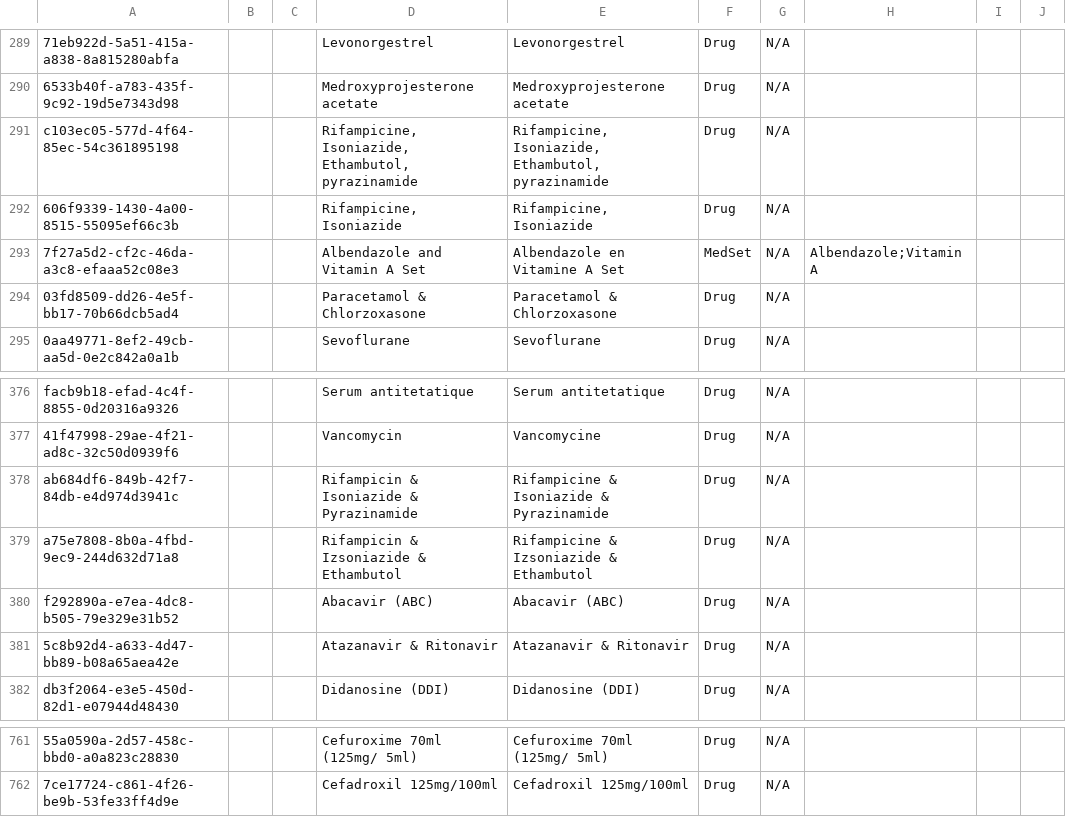
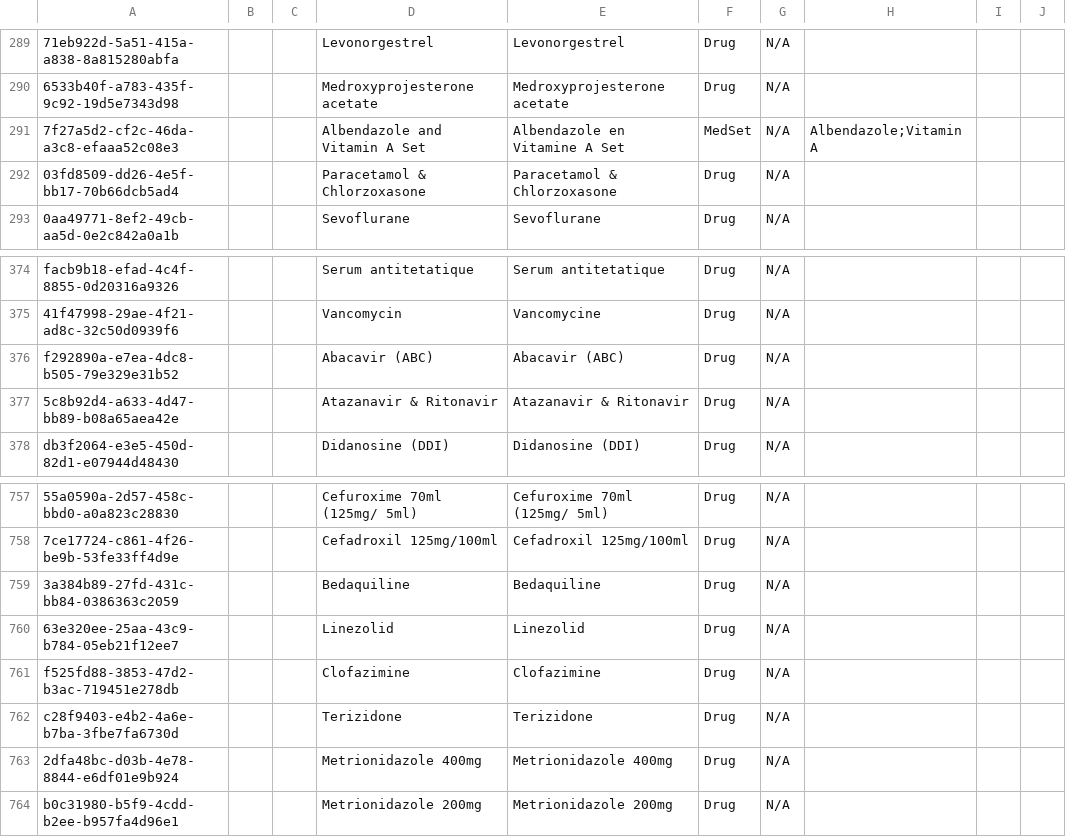
Before and after one commit to Michaelndula/eHospital2.0, a CSV file: distro/configuration/concepts/drugs_concepts-core_demo.csv, drawn as a sheet; only a part is shown, gaps mark what is left out; removed rows and columns are numbered as before the commit, all else as after; the diff names each change by its address in the sheet, - before the commit and + after, or states it on an @@ line.

```diff
--- a/distro/configuration/concepts/drugs_concepts-core_demo.csv
+++ b/distro/configuration/concepts/drugs_concepts-core_demo.csv
-row 291: c103ec05-577d-4f64-85ec-54c361895198 |  |  | Rifampicine, Isoniazide, Ethambutol, pyrazinamide | Rifampicine, Isoniazide, Ethambutol, pyrazinamide | Drug | N/A
-row 292: 606f9339-1430-4a00-8515-55095ef66c3b |  |  | Rifampicine, Isoniazide | Rifampicine, Isoniazide | Drug | N/A
-row 378: ab684df6-849b-42f7-84db-e4d974d3941c |  |  | Rifampicin & Isoniazide & Pyrazinamide | Rifampicine & Isoniazide & Pyrazinamide | Drug | N/A
-row 379: a75e7808-8b0a-4fbd-9ec9-244d632d71a8 |  |  | Rifampicin & Izsoniazide & Ethambutol | Rifampicine & Izsoniazide & Ethambutol | Drug | N/A
+row 759: 3a384b89-27fd-431c-bb84-0386363c2059 |  |  | Bedaquiline | Bedaquiline | Drug | N/A
+row 760: 63e320ee-25aa-43c9-b784-05eb21f12ee7 |  |  | Linezolid | Linezolid | Drug | N/A
+row 761: f525fd88-3853-47d2-b3ac-719451e278db |  |  | Clofazimine | Clofazimine | Drug | N/A
+row 762: c28f9403-e4b2-4a6e-b7ba-3fbe7fa6730d |  |  | Terizidone | Terizidone | Drug | N/A
+row 763: 2dfa48bc-d03b-4e78-8844-e6df01e9b924 |  |  | Metrionidazole 400mg | Metrionidazole 400mg | Drug | N/A
+row 764: b0c31980-b5f9-4cdd-b2ee-b957fa4d96e1 |  |  | Metrionidazole 200mg | Metrionidazole 200mg | Drug | N/A
```
Also changed, not shown: distro/configuration/drugs/drugs-core_demo.csv.
